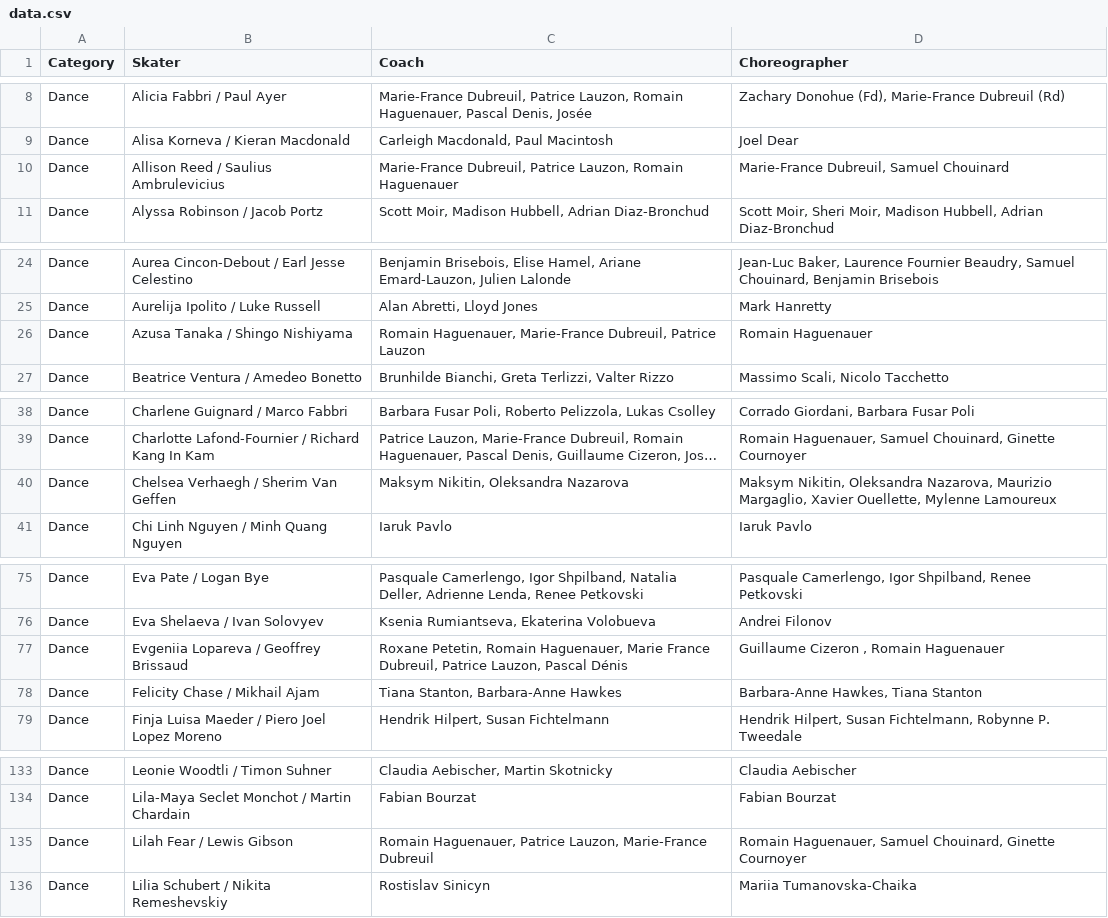
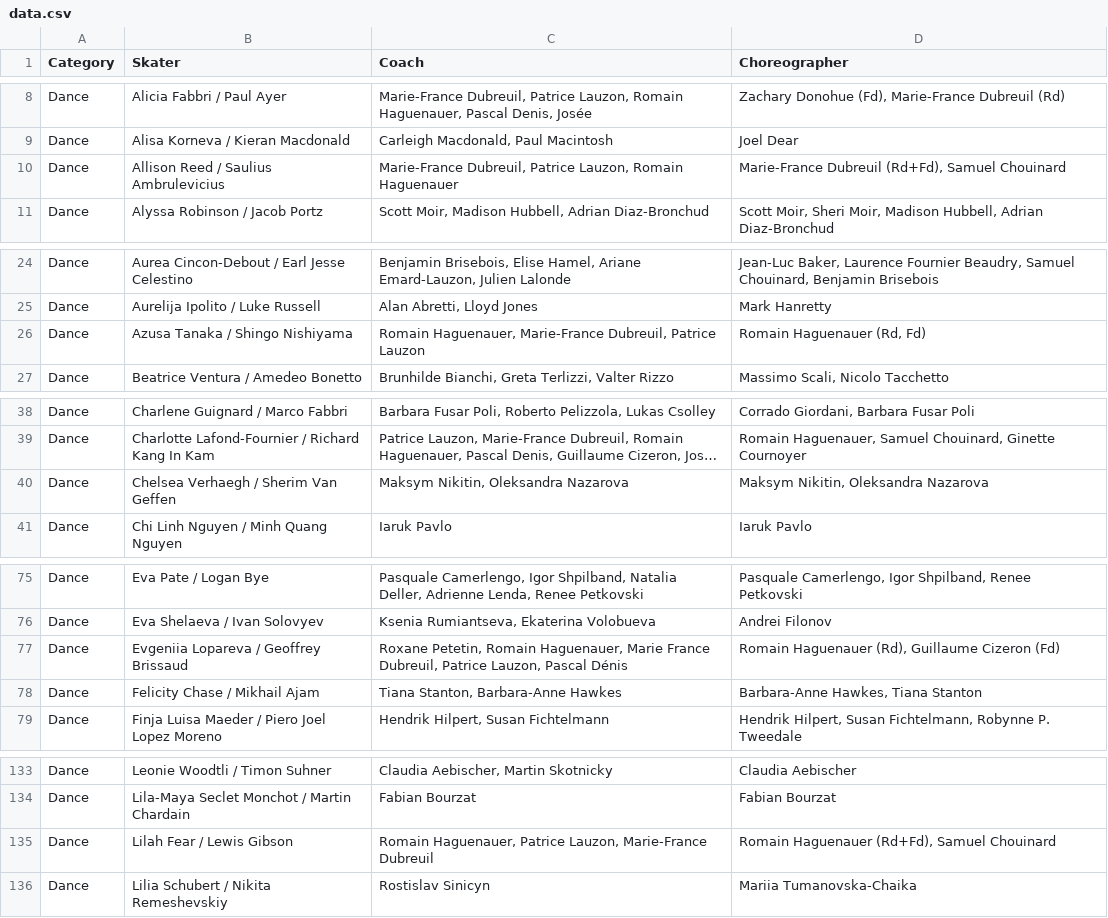
Before and after one commit to edomt/isu-data, a CSV file: data.csv, drawn as a sheet; only a part is shown, gaps mark what is left out; long unchanged cells end in …; the diff covers the shown part only; the diff names each change by its address in the sheet, - before the commit and + after, or states it on an @@ line.

```diff
--- a/data.csv
+++ b/data.csv
-D10 (Choreographer): Marie-France Dubreuil, Samuel Chouinard
+D10 (Choreographer): Marie-France Dubreuil (Rd+Fd), Samuel Chouinard
-D26 (Choreographer): Romain Haguenauer
+D26 (Choreographer): Romain Haguenauer (Rd, Fd)
-D40 (Choreographer): …Nikitin, Oleksandra Nazarova, Maurizio Margaglio, Xavier Ouellette, Mylenne Lamoureux
+D40 (Choreographer): …Nikitin, Oleksandra Nazarova
-D77 (Choreographer): Guillaume Cizeron , Romain Haguenauer
+D77 (Choreographer): Romain Haguenauer (Rd), Guillaume Cizeron (Fd)
-D135 (Choreographer): Romain Haguenauer, Samuel Chouinard, Ginette Cournoyer
+D135 (Choreographer): Romain Haguenauer (Rd+Fd), Samuel Chouinard
```
Also changed, not shown: 2 added rows, 3 removed rows and 20 edited cells elsewhere in this file.
